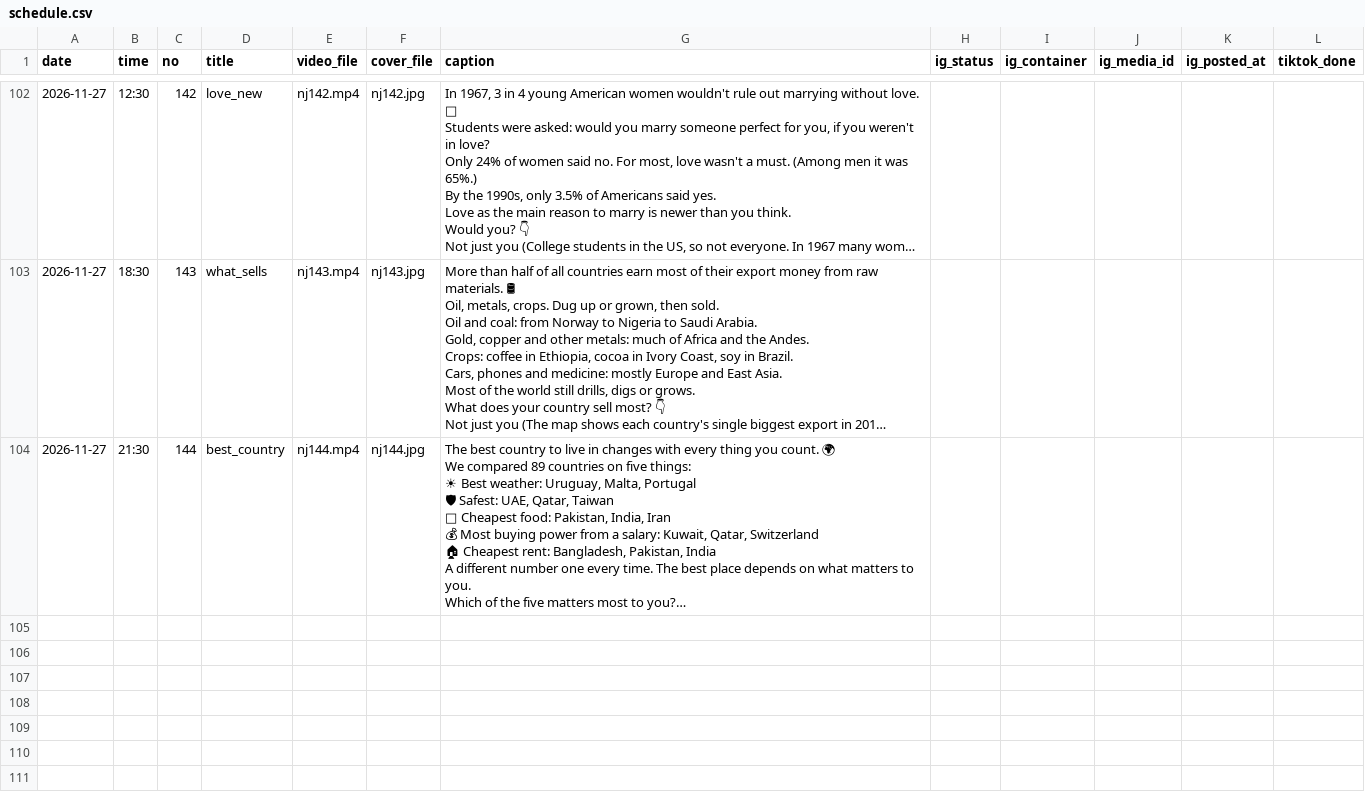
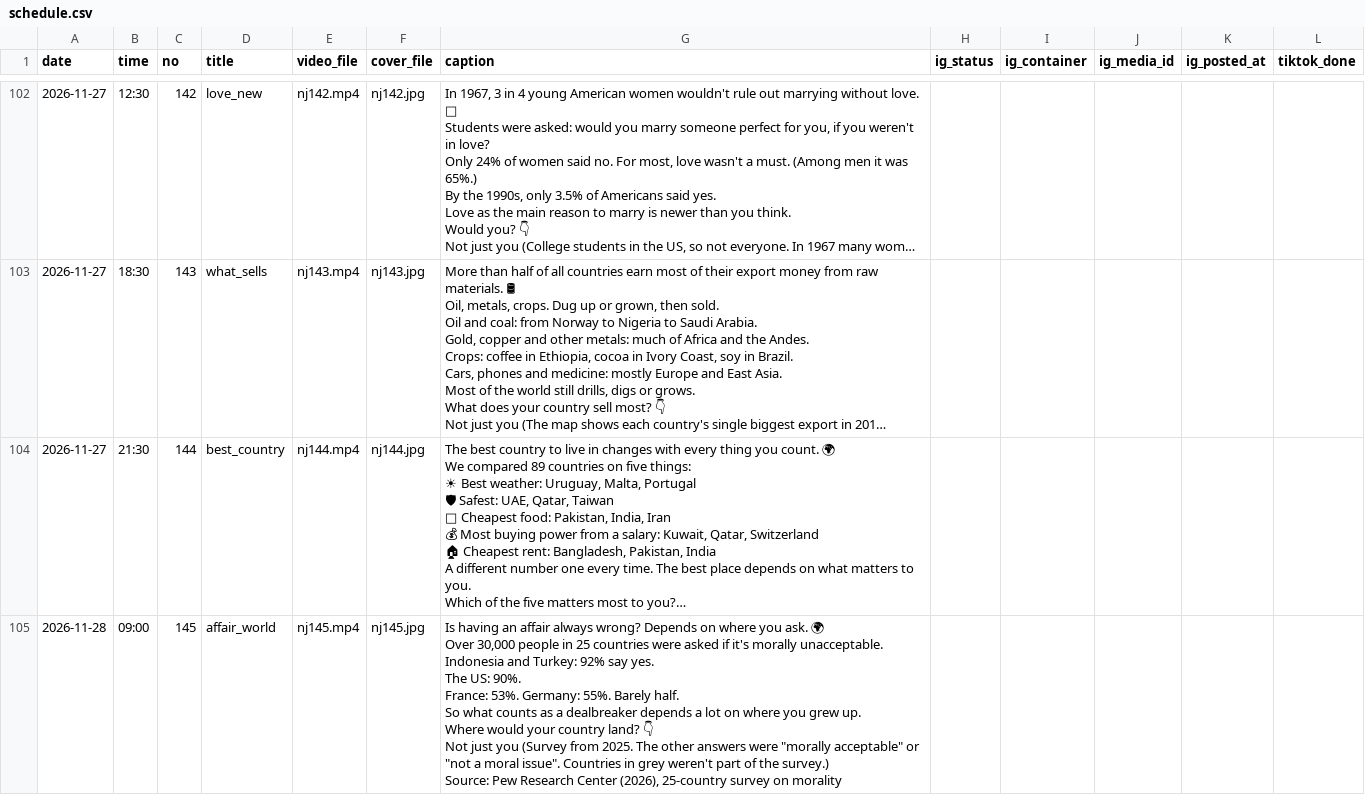
Before and after one commit to chris61ds-alt/explainer-kit, a CSV file: publish/schedule.csv, drawn as a sheet; only a part is shown, gaps mark what is left out; long unchanged cells end in …; ↵ is a line break in a cell; the diff names each change by its address in the sheet, - before the commit and + after, or states it on an @@ line.

```diff
--- a/publish/schedule.csv
+++ b/publish/schedule.csv
+row 105: 2026-11-28 | 09:00 | 145 | affair_world | nj145.mp4 | nj145.jpg | Is having an affair always wrong? Depends on where you ask. 🌍 ↵ Over 30,000 people in 25 countries were asked if it's morally unacceptable. ↵ Indonesia and Turkey: 92% say yes. ↵ The US: 90%. ↵ France: 53%. Germany: 55%. Barely half. ↵ So what counts as a dealbreaker depends a lot on where you grew up. ↵ Where would your country land? 👇 ↵ Not just you (Survey from 2025. The other answers were "morally acceptable" or "not a moral issue". Countries in grey weren't part of the survey.) ↵ Source: Pew Research Center (2026), 25-country survey on morality
```
Also changed, not shown: 2 other files.
